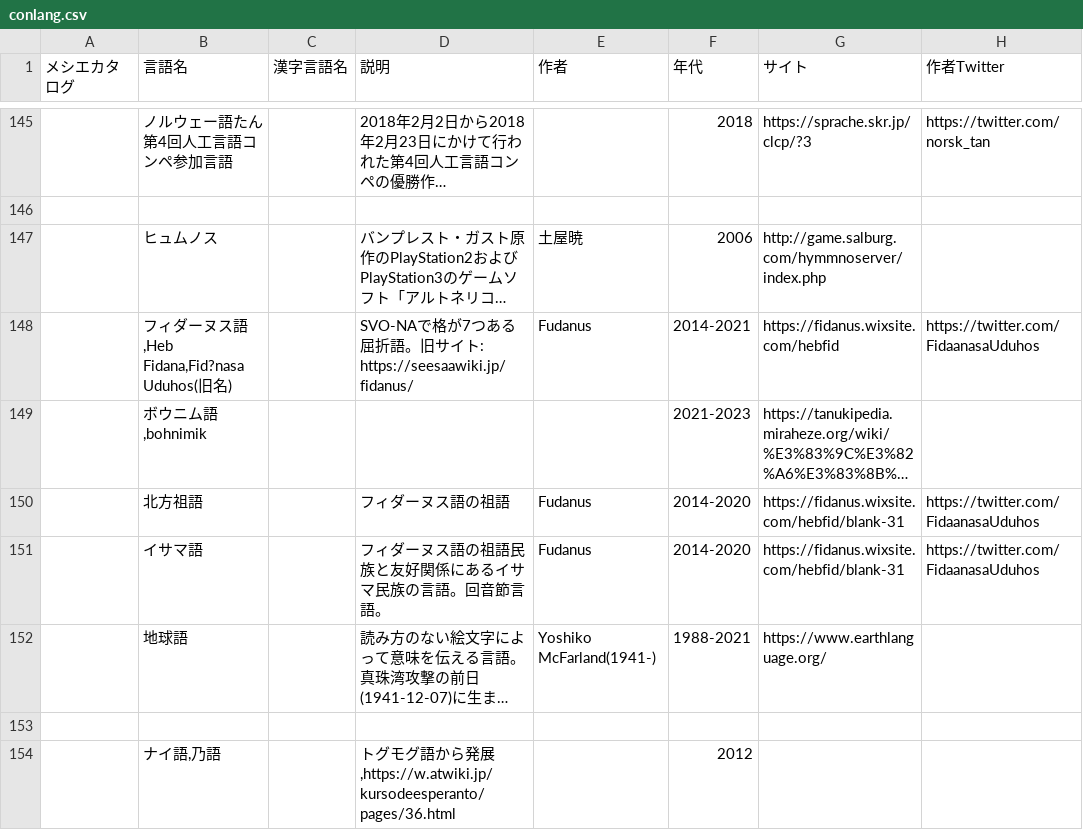
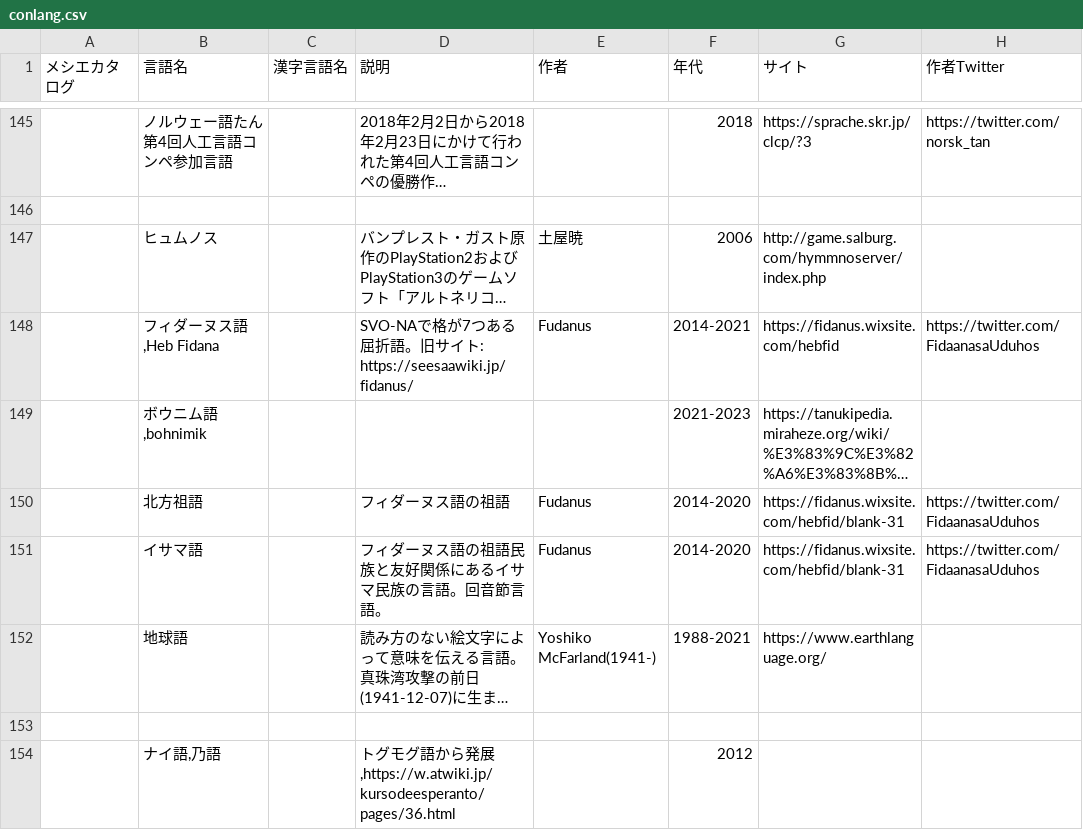
Before and after one commit to Mikanixonable/conlangList, a CSV file: conlang.csv, drawn as a sheet; only a part is shown, gaps mark what is left out; long unchanged cells end in …; the diff covers the shown part only; the diff names each change by its address in the sheet, - before the commit and + after, or states it on an @@ line.

```diff
--- a/conlang.csv
+++ b/conlang.csv
-B148 (言語名): フィダーヌス語,Heb Fidana,Fid?nasa Uduhos(旧名)
+B148 (言語名): フィダーヌス語,Heb Fidana
```
Also changed, not shown: 27 edited cells elsewhere in this file, 9 other files.
